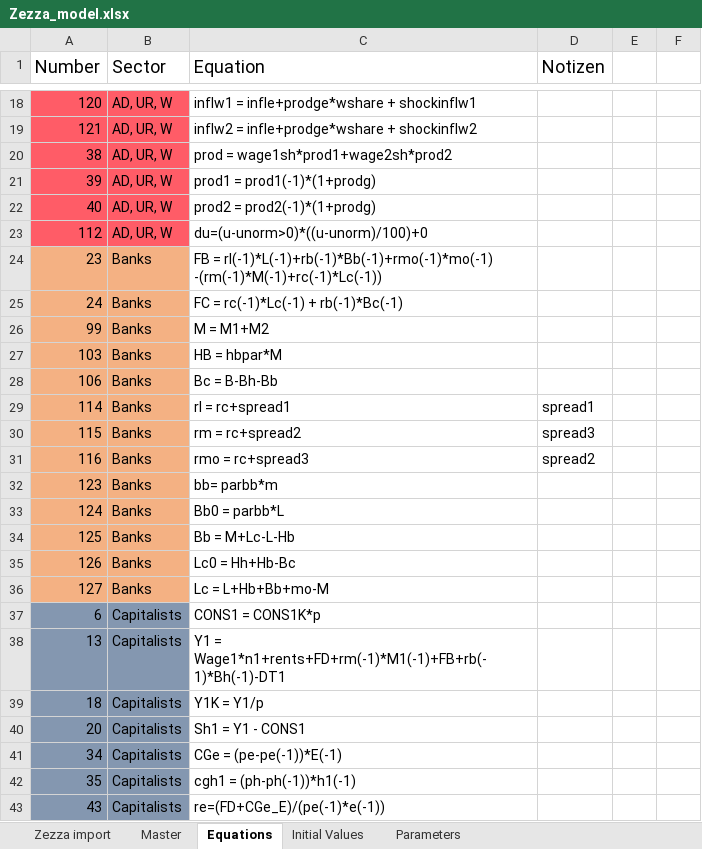
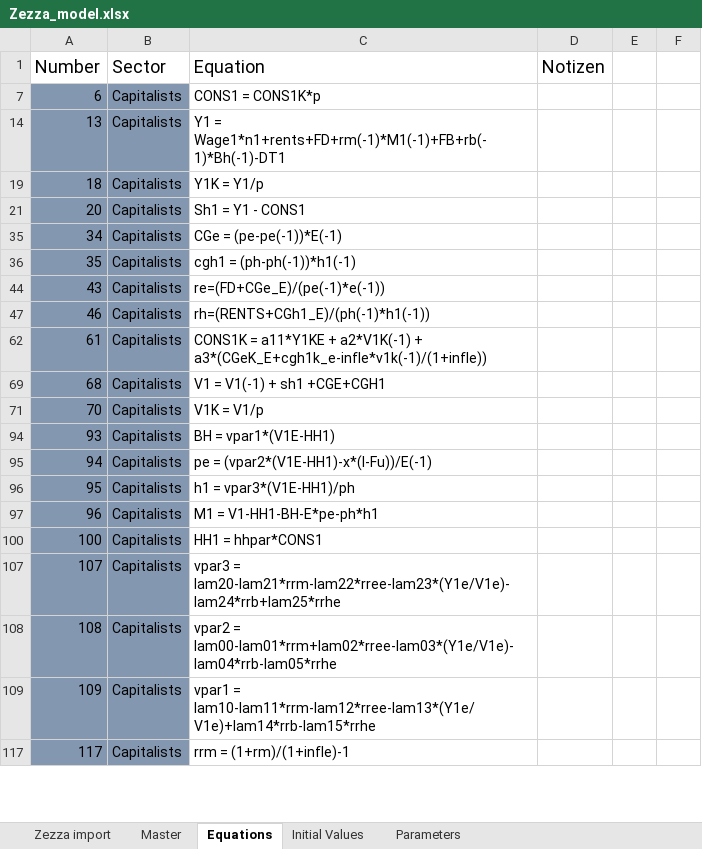
Before and after one commit to Codo-der-Dritte/masterarbeit, an Excel workbook: resources/Zezza_model.xlsx, sheet Equations, drawn as a sheet; only a part is shown, gaps mark what is left out; the shorter side is filled out with more unchanged rows; values as stored, in another font and other column widths than the file's, no borders; table styles not drawn; the diff covers the shown part only; the diff names each change by its address in the sheet, - before the commit and + after, or states it on an @@ line.

```diff
--- a/resources/Zezza_model.xlsx (sheet Equations)
+++ b/resources/Zezza_model.xlsx (sheet Equations)
@@ row 18 hidden: 120 | AD, UR, W | inflw1 = infle+prodge*wshare + shockinflw1 @@
@@ row 19 hidden: 121 | AD, UR, W | inflw2 = infle+prodge*wshare + shockinflw2 @@
@@ row 20 hidden: 38 | AD, UR, W | prod = wage1sh*prod1+wage2sh*prod2 @@
@@ row 21 hidden: 39 | AD, UR, W | prod1 = prod1(-1)*(1+prodg) @@
@@ row 22 hidden: 40 | AD, UR, W | prod2 = prod2(-1)*(1+prodg) @@
@@ row 23 hidden: 112 | AD, UR, W | du=(u-unorm>0)*((u-unorm)/100)+0 @@
@@ row 24 hidden: 23 | Banks | FB = rl(-1)*L(-1)+rb(-1)*Bb(-1)+rmo(-1)*mo(-1) -(rm(-1)*M(-1)+rc(-1)*Lc(-1)) @@
@@ row 25 hidden: 24 | Banks | FC = rc(-1)*Lc(-1) + rb(-1)*Bc(-1) @@
@@ row 26 hidden: 99 | Banks | M = M1+M2 @@
@@ row 27 hidden: 103 | Banks | HB = hbpar*M @@
@@ row 28 hidden: 106 | Banks | Bc = B-Bh-Bb @@
@@ row 29 hidden: 114 | Banks | rl = rc+spread1 | spread1 @@
@@ row 30 hidden: 115 | Banks | rm = rc+spread2 | spread3 @@
@@ row 31 hidden: 116 | Banks | rmo = rc+spread3 | spread2 @@
@@ row 32 hidden: 123 | Banks | bb= parbb*m @@
@@ row 33 hidden: 124 | Banks | Bb0 = parbb*L @@
@@ row 34 hidden: 125 | Banks | Bb = M+Lc-L-Hb @@
@@ row 35 hidden: 126 | Banks | Lc0 = Hh+Hb-Bc @@
@@ row 36 hidden: 127 | Banks | Lc = L+Hb+Bb+mo-M @@
```
Also changed, not shown: 2 removed rows, 97 hidden or unhidden rows and 5 edited cells elsewhere in this sheet, hidden cells, 1 other file.
